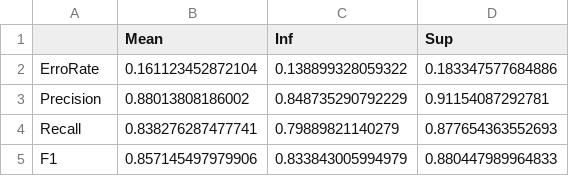
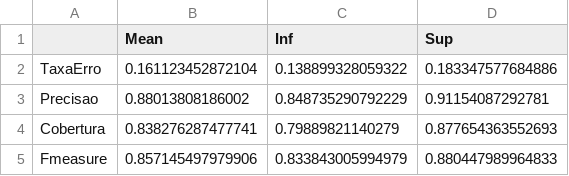
Before and after one commit to jairpaulino/AM-Projeto_UFPE2020, a CSV file: Results/cbg_ic.csv, drawn as a sheet.

```diff
--- a/Results/cbg_ic.csv
+++ b/Results/cbg_ic.csv
@@ -1,5 +1,5 @@
 "","Mean","Inf","Sup"
-"ErroRate",0.161123452872104,0.138899328059322,0.183347577684886
-"Precision",0.88013808186002,0.848735290792229,0.91154087292781
-"Recall",0.838276287477741,0.79889821140279,0.877654363552693
-"F1",0.857145497979906,0.833843005994979,0.880447989964833
+"TaxaErro",0.161123452872104,0.138899328059322,0.183347577684886
+"Precisao",0.88013808186002,0.848735290792229,0.91154087292781
+"Cobertura",0.838276287477741,0.79889821140279,0.877654363552693
+"Fmeasure",0.857145497979906,0.833843005994979,0.880447989964833
```
Also changed, not shown: Results/cbg_cv_metrics.csv, Results/evm_ic.csv, 13 other files.
